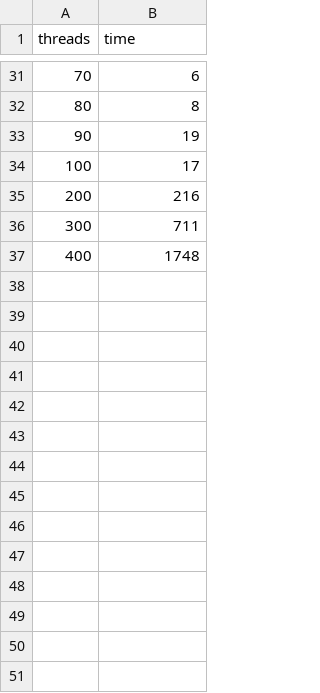
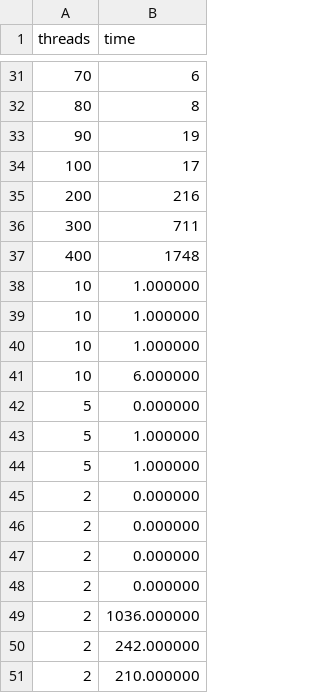
Before and after one commit to edilsonlonC/HPC, a CSV file: matrix-mult/fork/time.csv, drawn as a sheet; only a part is shown, gaps mark what is left out.

```diff
--- a/matrix-mult/fork/time.csv
+++ b/matrix-mult/fork/time.csv
@@ -37 +37,15 @@ threads,time
 400,1748
+10,1.000000
+10,1.000000
+10,1.000000
+10,6.000000
+5,0.000000
+5,1.000000
+5,1.000000
+2,0.000000
+2,0.000000
+2,0.000000
+2,0.000000
+2,1036.000000
+2,242.000000
+2,210.000000
```
Also changed, not shown: 5 other files.
